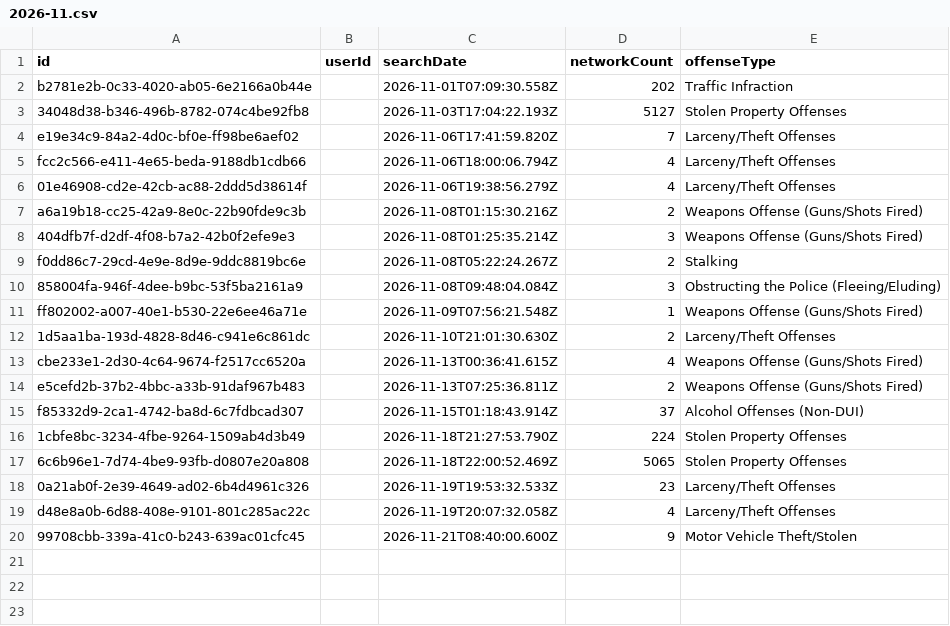
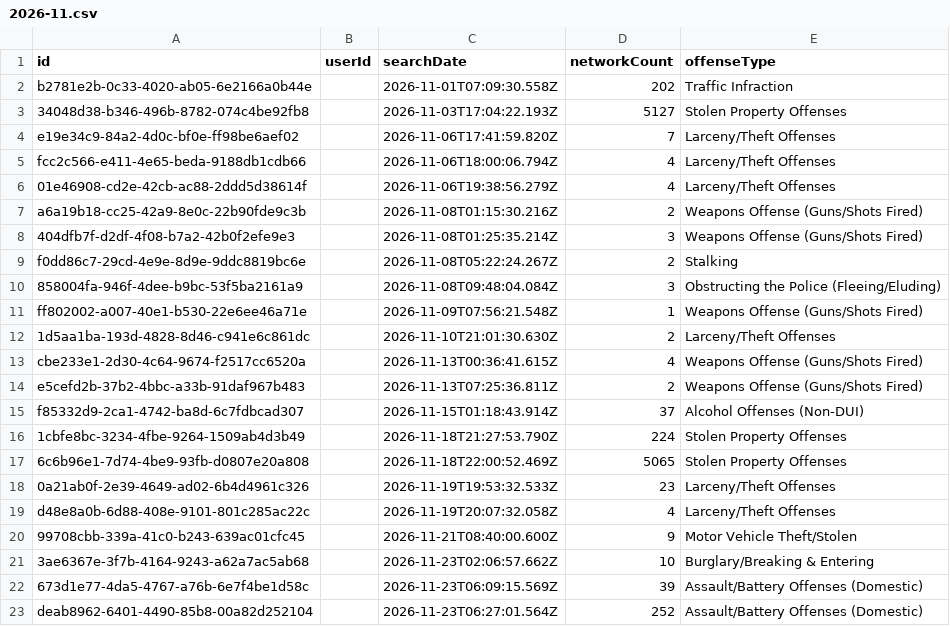
Before and after one commit to Cantica-Systems/mi-flock-transparency, a CSV file: wayne/data/inkster-city-pd/2026-11.csv, drawn as a sheet.

Commit message:
Update at 2026-11-24T21:03Z (inkster-city-pd +3; sumpter-twp-pd +7; taylor-city-pd +9)

```diff
--- a/wayne/data/inkster-city-pd/2026-11.csv
+++ b/wayne/data/inkster-city-pd/2026-11.csv
@@ -20 +20,4 @@ d48e8a0b-6d88-408e-9101-801c285ac22c,,2026-11-19T20:07:32.058Z,4,Larceny/Theft O
 99708cbb-339a-41c0-b243-639ac01cfc45,,2026-11-21T08:40:00.600Z,9,Motor Vehicle Theft/Stolen
+3ae6367e-3f7b-4164-9243-a62a7ac5ab68,,2026-11-23T02:06:57.662Z,10,Burglary/Breaking & Entering
+673d1e77-4da5-4767-a76b-6e7f4be1d58c,,2026-11-23T06:09:15.569Z,39,Assault/Battery Offenses (Domestic)
+deab8962-6401-4490-85b8-00a82d252104,,2026-11-23T06:27:01.564Z,252,Assault/Battery Offenses (Domestic)
```
Also changed, not shown: wayne/data/sumpter-twp-pd/2026-11.csv, wayne/data/taylor-city-pd/2026-11.csv, 10 other files.
